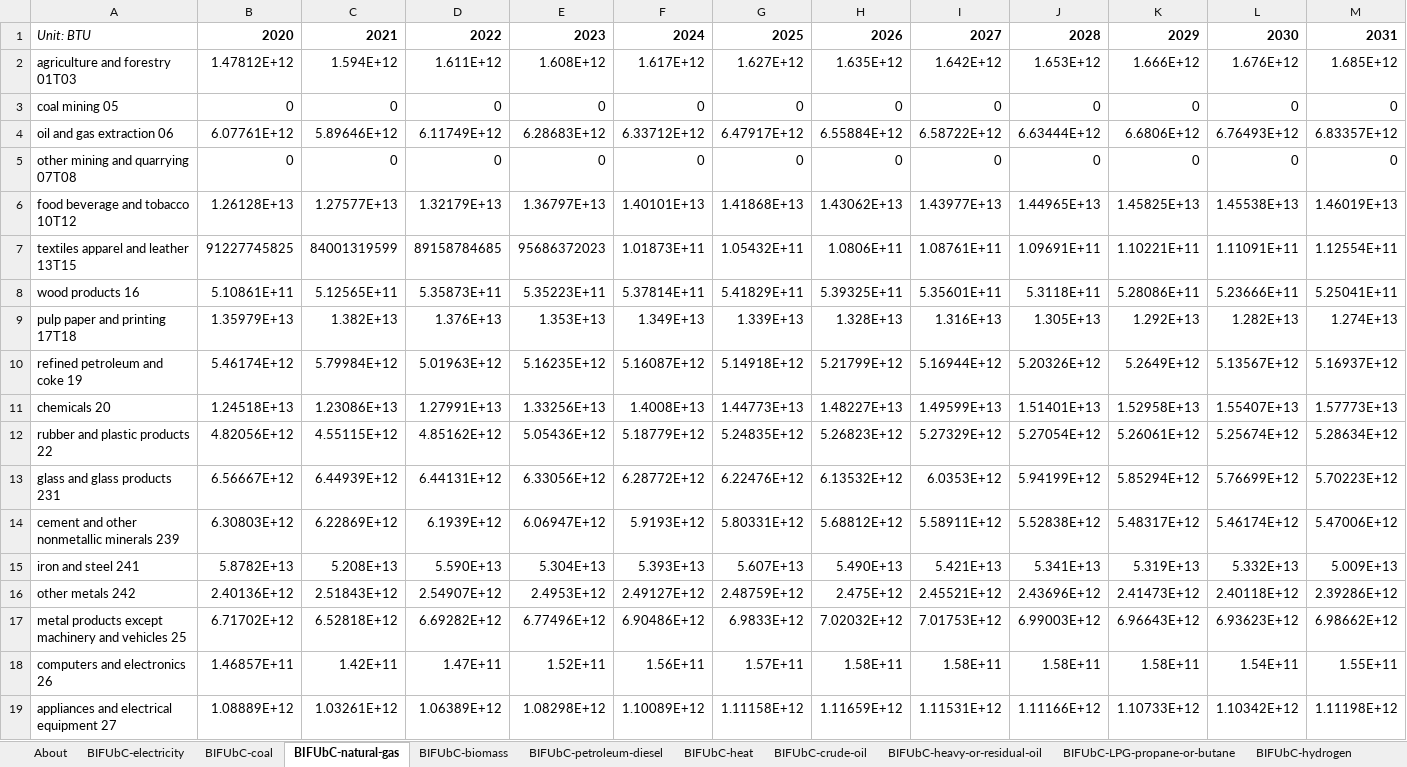
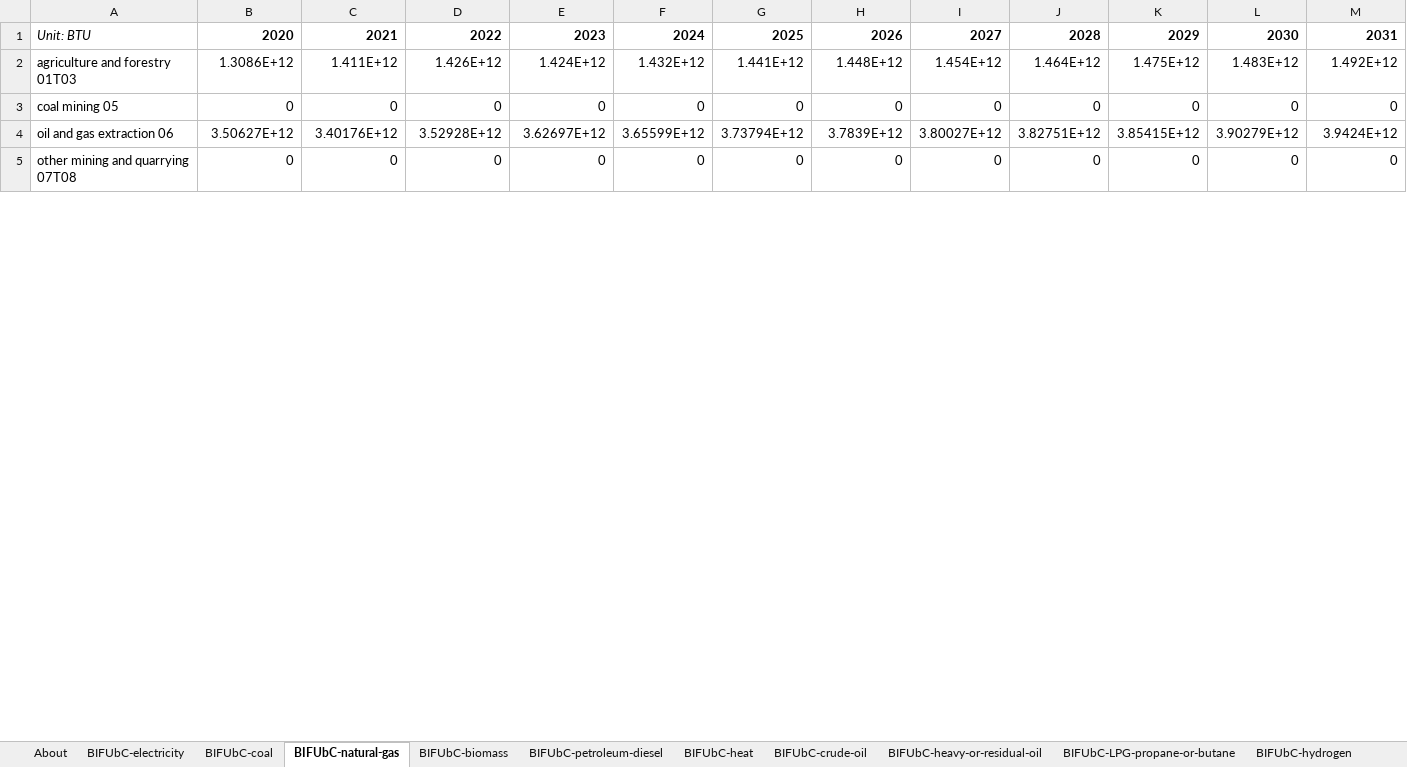
Before and after one commit to EnergyInnovation/eps-michigan, an Excel workbook: InputData/indst/BIFUbC/BAU Industrial Fuel Use before CCS.xlsx, sheet BIFUbC-natural-gas, drawn as a sheet; only a part is shown; values as stored, in another font and other column widths than the file's, no borders; removed rows and columns are numbered as before the commit, all else as after; rows hold the shown columns only; the diff covers the shown part only; the diff names each change by its address in the sheet, - before the commit and + after, or states it on an @@ line.

Commit message:
BIFUbC with COVID bump and one more plant retirement update in BCRbQ

```diff
--- a/InputData/indst/BIFUbC/BAU Industrial Fuel Use before CCS.xlsx (sheet BIFUbC-natural-gas)
+++ b/InputData/indst/BIFUbC/BAU Industrial Fuel Use before CCS.xlsx (sheet BIFUbC-natural-gas)
-row 2: agriculture and forestry 01T03 | 1.47812E+12 | 1.594E+12 | 1.611E+12 | 1.608E+12 | 1.617E+12 | 1.627E+12 | 1.635E+12 | 1.642E+12 | 1.653E+12 | 1.666E+12 | 1.676E+12 | 1.685E+12
+row 2: agriculture and forestry 01T03 | 1.3086E+12 | 1.411E+12 | 1.426E+12 | 1.424E+12 | 1.432E+12 | 1.441E+12 | 1.448E+12 | 1.454E+12 | 1.464E+12 | 1.475E+12 | 1.483E+12 | 1.492E+12
-row 4: oil and gas extraction 06 | 6.07761E+12 | 5.89646E+12 | 6.11749E+12 | 6.28683E+12 | 6.33712E+12 | 6.47917E+12 | 6.55884E+12 | 6.58722E+12 | 6.63444E+12 | 6.6806E+12 | 6.76493E+12 | 6.83357E+12
+row 4: oil and gas extraction 06 | 3.50627E+12 | 3.40176E+12 | 3.52928E+12 | 3.62697E+12 | 3.65599E+12 | 3.73794E+12 | 3.7839E+12 | 3.80027E+12 | 3.82751E+12 | 3.85415E+12 | 3.90279E+12 | 3.9424E+12
-row 6: food beverage and tobacco 10T12 | 1.26128E+13 | 1.27577E+13 | 1.32179E+13 | 1.36797E+13 | 1.40101E+13 | 1.41868E+13 | 1.43062E+13 | 1.43977E+13 | 1.44965E+13 | 1.45825E+13 | 1.45538E+13 | 1.46019E+13
-row 7: textiles apparel and leather 13T15 | 91227745825 | 84001319599 | 89158784685 | 95686372023 | 1.01873E+11 | 1.05432E+11 | 1.0806E+11 | 1.08761E+11 | 1.09691E+11 | 1.10221E+11 | 1.11091E+11 | 1.12554E+11
-row 8: wood products 16 | 5.10861E+11 | 5.12565E+11 | 5.35873E+11 | 5.35223E+11 | 5.37814E+11 | 5.41829E+11 | 5.39325E+11 | 5.35601E+11 | 5.3118E+11 | 5.28086E+11 | 5.23666E+11 | 5.25041E+11
-row 9: pulp paper and printing 17T18 | 1.35979E+13 | 1.382E+13 | 1.376E+13 | 1.353E+13 | 1.349E+13 | 1.339E+13 | 1.328E+13 | 1.316E+13 | 1.305E+13 | 1.292E+13 | 1.282E+13 | 1.274E+13
-row 10: refined petroleum and coke 19 | 5.46174E+12 | 5.79984E+12 | 5.01963E+12 | 5.16235E+12 | 5.16087E+12 | 5.14918E+12 | 5.21799E+12 | 5.16944E+12 | 5.20326E+12 | 5.2649E+12 | 5.13567E+12 | 5.16937E+12
-row 11: chemicals 20 | 1.24518E+13 | 1.23086E+13 | 1.27991E+13 | 1.33256E+13 | 1.4008E+13 | 1.44773E+13 | 1.48227E+13 | 1.49599E+13 | 1.51401E+13 | 1.52958E+13 | 1.55407E+13 | 1.57773E+13
-row 12: rubber and plastic products 22 | 4.82056E+12 | 4.55115E+12 | 4.85162E+12 | 5.05436E+12 | 5.18779E+12 | 5.24835E+12 | 5.26823E+12 | 5.27329E+12 | 5.27054E+12 | 5.26061E+12 | 5.25674E+12 | 5.28634E+12
-row 13: glass and glass products 231 | 6.56667E+12 | 6.44939E+12 | 6.44131E+12 | 6.33056E+12 | 6.28772E+12 | 6.22476E+12 | 6.13532E+12 | 6.0353E+12 | 5.94199E+12 | 5.85294E+12 | 5.76699E+12 | 5.70223E+12
-row 14: cement and other nonmetallic minerals 239 | 6.30803E+12 | 6.22869E+12 | 6.1939E+12 | 6.06947E+12 | 5.9193E+12 | 5.80331E+12 | 5.68812E+12 | 5.58911E+12 | 5.52838E+12 | 5.48317E+12 | 5.46174E+12 | 5.47006E+12
-row 15: iron and steel 241 | 5.8782E+13 | 5.208E+13 | 5.590E+13 | 5.304E+13 | 5.393E+13 | 5.607E+13 | 5.490E+13 | 5.421E+13 | 5.341E+13 | 5.319E+13 | 5.332E+13 | 5.009E+13
-row 16: other metals 242 | 2.40136E+12 | 2.51843E+12 | 2.54907E+12 | 2.4953E+12 | 2.49127E+12 | 2.48759E+12 | 2.475E+12 | 2.45521E+12 | 2.43696E+12 | 2.41473E+12 | 2.40118E+12 | 2.39286E+12
-row 17: metal products except machinery and vehicles 25 | 6.71702E+12 | 6.52818E+12 | 6.69282E+12 | 6.77496E+12 | 6.90486E+12 | 6.9833E+12 | 7.02032E+12 | 7.01753E+12 | 6.99003E+12 | 6.96643E+12 | 6.93623E+12 | 6.98662E+12
-row 18: computers and electronics 26 | 1.46857E+11 | 1.42E+11 | 1.47E+11 | 1.52E+11 | 1.56E+11 | 1.57E+11 | 1.58E+11 | 1.58E+11 | 1.58E+11 | 1.58E+11 | 1.54E+11 | 1.55E+11
-row 19: appliances and electrical equipment 27 | 1.08889E+12 | 1.03261E+12 | 1.06389E+12 | 1.08298E+12 | 1.10089E+12 | 1.11158E+12 | 1.11659E+12 | 1.11531E+12 | 1.11166E+12 | 1.10733E+12 | 1.10342E+12 | 1.11198E+12
```
Also changed, not shown: 20 added rows and 6 removed rows elsewhere in this sheet, sheet BIFUbC-electricity, sheet BIFUbC-biomass, sheet BIFUbC-petroleum-diesel, sheet BIFUbC-coal, sheet BIFUbC-LPG-propane-or-butane, sheet BIFUbC-heavy-or-residual-oil, 8 other files.
